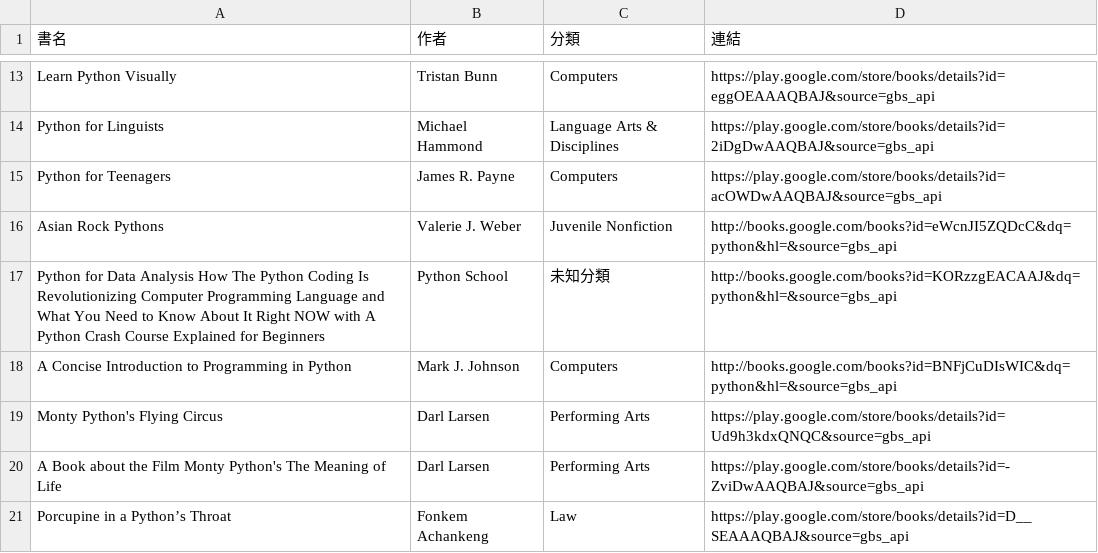
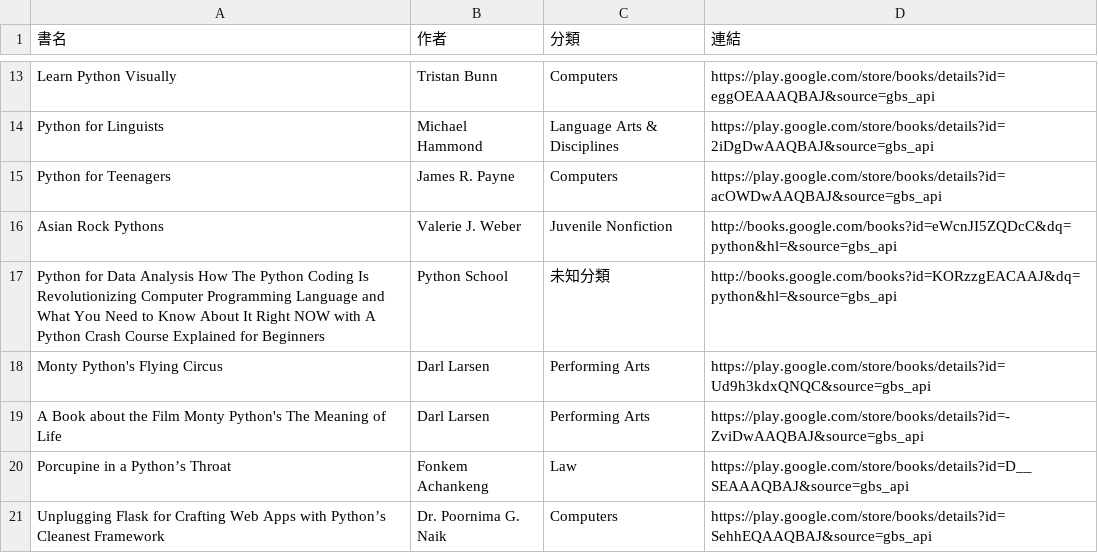
Before and after one commit to allenwhitewho/open_platform_final_project, a CSV file: api.csv, drawn as a sheet; only a part is shown, gaps mark what is left out.

```diff
--- a/api.csv
+++ b/api.csv
@@ -17,3 +17,2 @@ Asian Rock Pythons,Valerie J. Weber,Juvenile Nonfiction,http://books.google.com/
 Python for Data Analysis How The Python Coding Is Revolutionizing Computer Programming Language and What You Need to Know About It Right NOW with A Python Crash Course Explained for Beginners,Python School,未知分類,http://books.google.com/books?id=KORzzgEACAAJ&dq=python&hl=&source=gbs_api
-A Concise Introduction to Programming in Python,Mark J. Johnson,Computers,http://books.google.com/books?id=BNFjCuDIsWIC&dq=python&hl=&source=gbs_api
 Monty Python's Flying Circus,Darl Larsen,Performing Arts,https://play.google.com/store/books/details?id=Ud9h3kdxQNQC&source=gbs_api
@@ -21 +20,2 @@ A Book about the Film Monty Python's The Meaning of Life,Darl Larsen,Performing
 Porcupine in a Python’s Throat,Fonkem Achankeng,Law,https://play.google.com/store/books/details?id=D__SEAAAQBAJ&source=gbs_api
+Unplugging Flask for Crafting Web Apps with Python’s Cleanest Framework,Dr. Poornima G. Naik,Computers,https://play.google.com/store/books/details?id=SehhEQAAQBAJ&source=gbs_api
```
Also changed, not shown: category_log.csv, history.csv, 7 other files.
